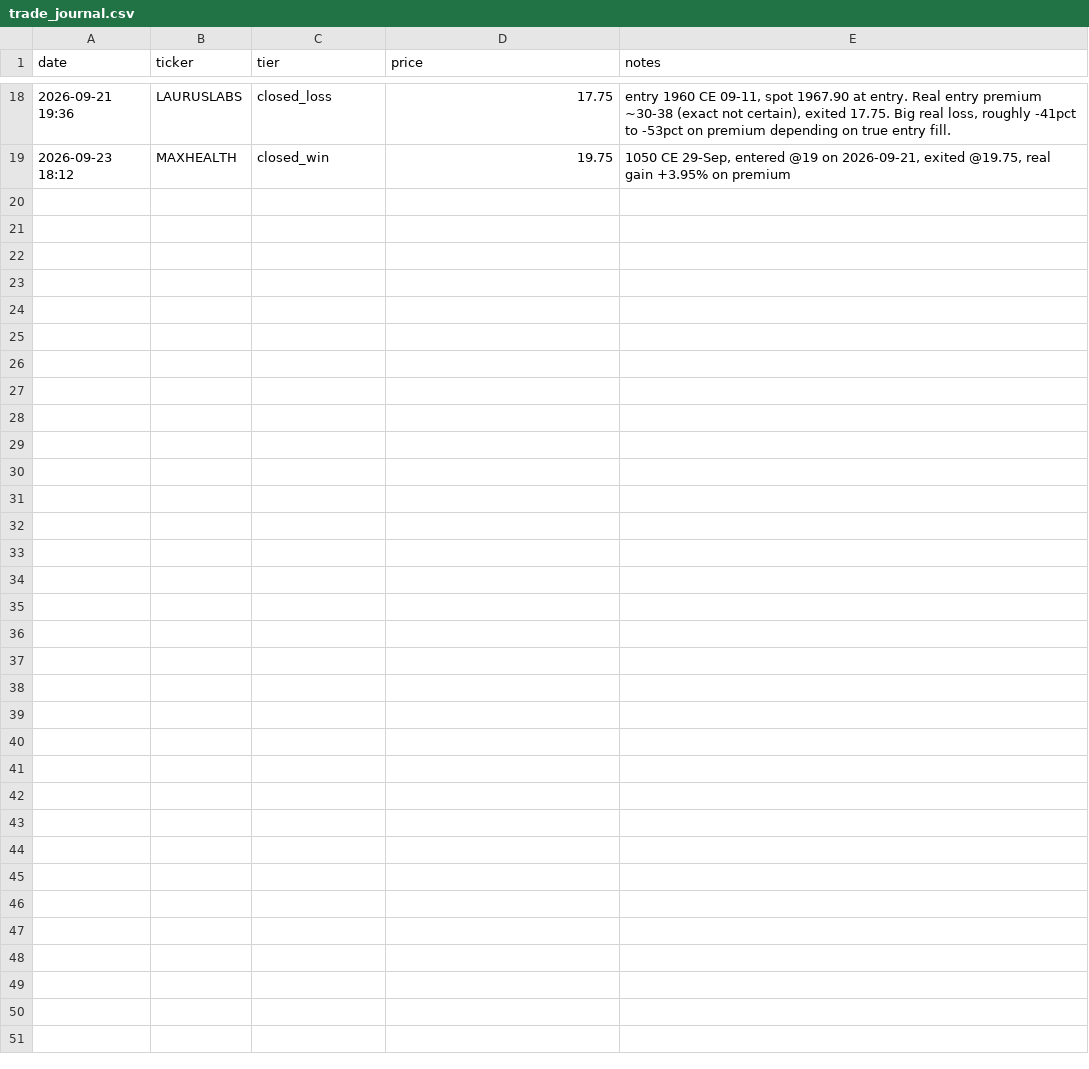
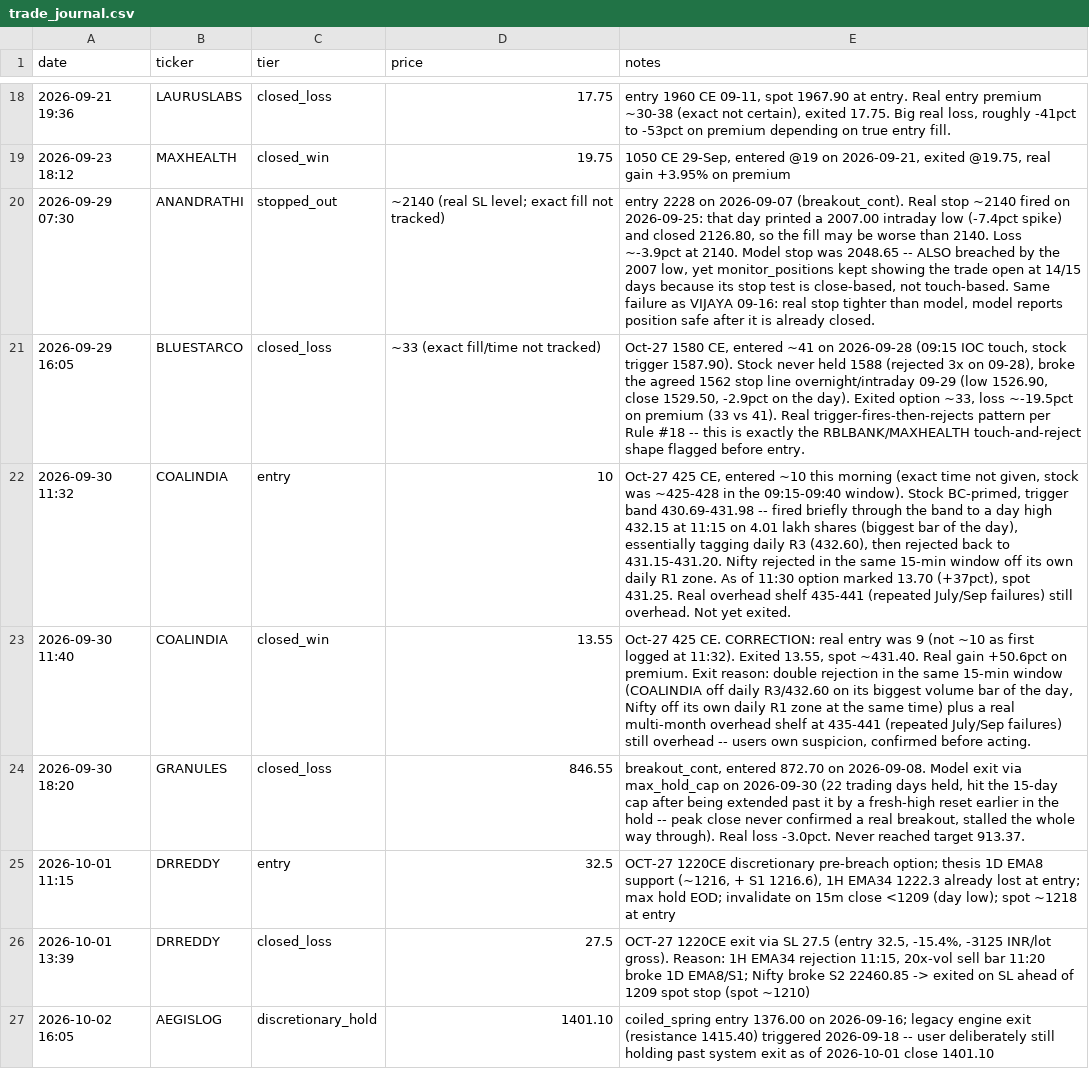
Before and after one commit to mddubey/my-utilities, a CSV file: md-swing-scanner/trade_journal.csv, drawn as a sheet; only a part is shown, gaps mark what is left out.

```diff
--- a/md-swing-scanner/trade_journal.csv
+++ b/md-swing-scanner/trade_journal.csv
@@ -19 +19,9 @@ date,ticker,tier,price,notes
 2026-09-23 18:12,MAXHEALTH,closed_win,19.75,"1050 CE 29-Sep, entered @19 on 2026-09-21, exited @19.75, real gain +3.95% on premium"
+2026-09-29 07:30,ANANDRATHI,stopped_out,~2140 (real SL level; exact fill not tracked),"entry 2228 on 2026-09-07 (breakout_cont). Real stop ~2140 fired on 2026-09-25: that day printed a 2007.00 intraday low (-7.4pct spike) and closed 2126.80, so the fill may be worse than 2140. Loss ~-3.9pct at 2140. Model stop was 2048.65 -- ALSO breached by the 2007 low, yet monitor_positions kept showing the trade open at 14/15 days because its stop test is close-based, not touch-based. Same failure as VIJAYA 09-16: real stop tighter than model, model reports position safe after it is already closed."
+2026-09-29 16:05,BLUESTARCO,closed_loss,~33 (exact fill/time not tracked),"Oct-27 1580 CE, entered ~41 on 2026-09-28 (09:15 IOC touch, stock trigger 1587.90). Stock never held 1588 (rejected 3x on 09-28), broke the agreed 1562 stop line overnight/intraday 09-29 (low 1526.90, close 1529.50, -2.9pct on the day). Exited option ~33, loss ~-19.5pct on premium (33 vs 41). Real trigger-fires-then-rejects pattern per Rule #18 -- this is exactly the RBLBANK/MAXHEALTH touch-and-reject shape flagged before entry."
+2026-09-30 11:32,COALINDIA,entry,10,"Oct-27 425 CE, entered ~10 this morning (exact time not given, stock was ~425-428 in the 09:15-09:40 window). Stock BC-primed, trigger band 430.69-431.98 -- fired briefly through the band to a day high 432.15 at 11:15 on 4.01 lakh shares (biggest bar of the day), essentially tagging daily R3 (432.60), then rejected back to 431.15-431.20. Nifty rejected in the same 15-min window off its own daily R1 zone. As of 11:30 option marked 13.70 (+37pct), spot 431.25. Real overhead shelf 435-441 (repeated July/Sep failures) still overhead. Not yet exited."
+2026-09-30 11:40,COALINDIA,closed_win,13.55,"Oct-27 425 CE. CORRECTION: real entry was 9 (not ~10 as first logged at 11:32). Exited 13.55, spot ~431.40. Real gain +50.6pct on premium. Exit reason: double rejection in the same 15-min window (COALINDIA off daily R3/432.60 on its biggest volume bar of the day, Nifty off its own daily R1 zone at the same time) plus a real multi-month overhead shelf at 435-441 (repeated July/Sep failures) still overhead -- users own suspicion, confirmed before acting."
+2026-09-30 18:20,GRANULES,closed_loss,846.55,"breakout_cont, entered 872.70 on 2026-09-08. Model exit via max_hold_cap on 2026-09-30 (22 trading days held, hit the 15-day cap after being extended past it by a fresh-high reset earlier in the hold -- peak close never confirmed a real breakout, stalled the whole way through). Real loss -3.0pct. Never reached target 913.37."
+2026-10-01 11:15,DRREDDY,entry,32.5,"OCT-27 1220CE discretionary pre-breach option; thesis 1D EMA8 support (~1216, + S1 1216.6), 1H EMA34 1222.3 already lost at entry; max hold EOD; invalidate on 15m close <1209 (day low); spot ~1218 at entry"
+2026-10-01 13:39,DRREDDY,closed_loss,27.5,"OCT-27 1220CE exit via SL 27.5 (entry 32.5, -15.4%, -3125 INR/lot gross). Reason: 1H EMA34 rejection 11:15, 20x-vol sell bar 11:20 broke 1D EMA8/S1; Nifty broke S2 22460.85 -> exited on SL ahead of 1209 spot stop (spot ~1210)"
+2026-10-02 16:05,AEGISLOG,discretionary_hold,1401.10,coiled_spring entry 1376.00 on 2026-09-16; legacy engine exit (resistance 1415.40) triggered 2026-09-18 -- user deliberately still holding past system exit as of 2026-10-01 close 1401.10
```
Also changed, not shown: 2 other files.
